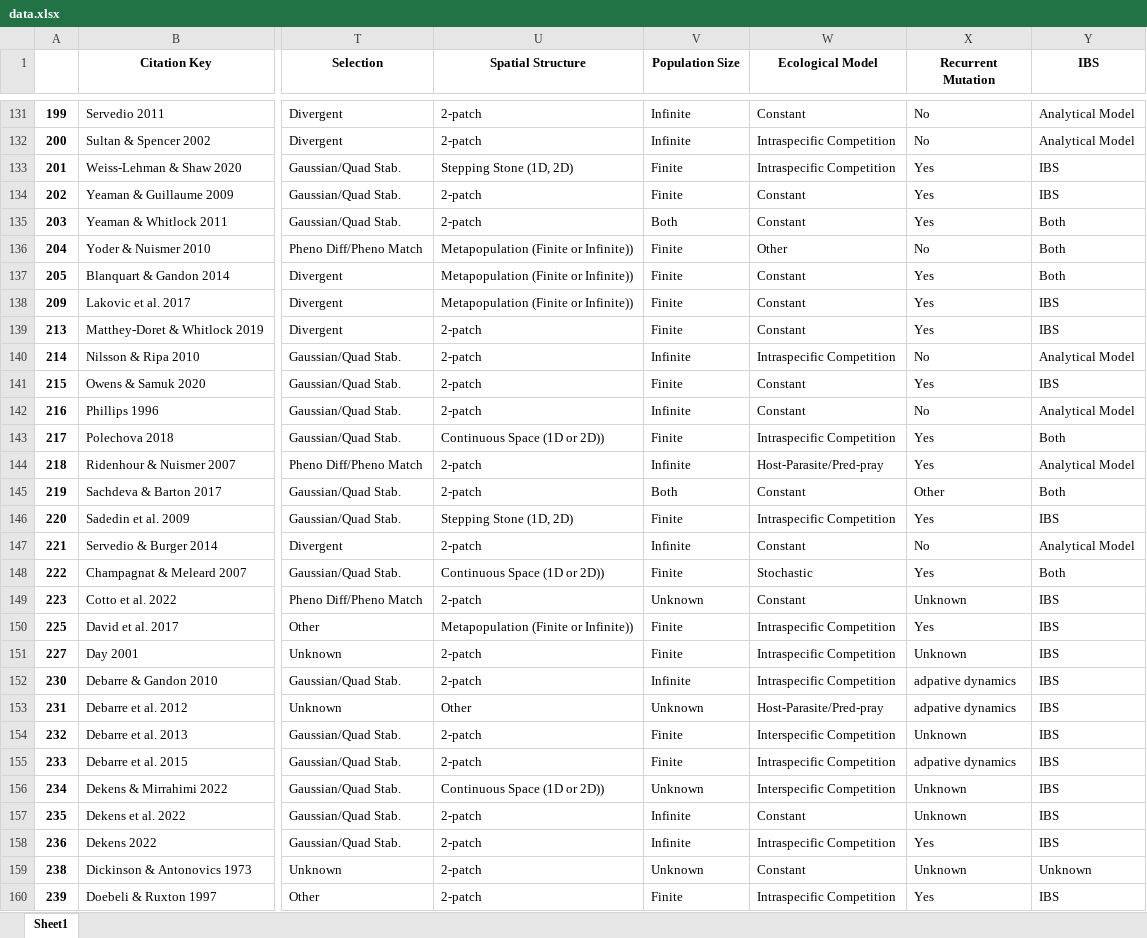
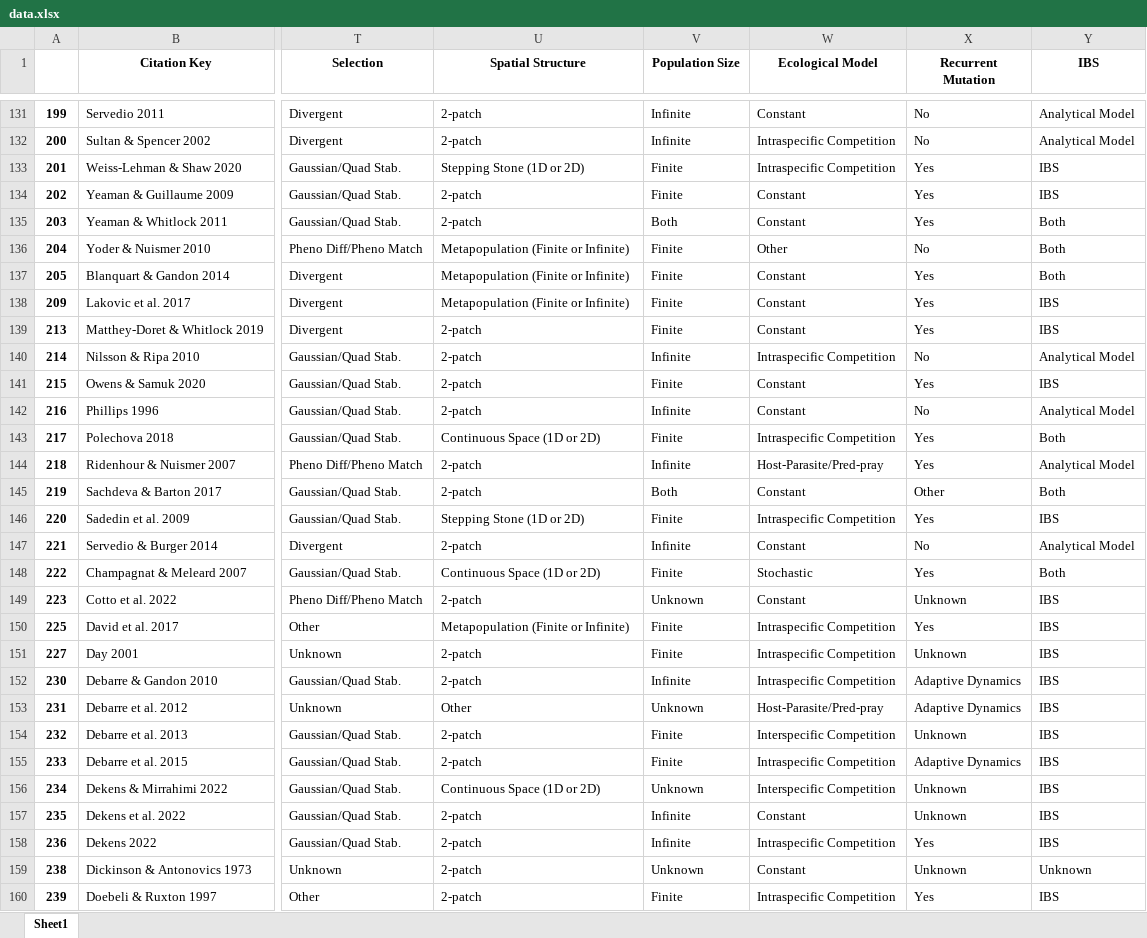
Before and after one commit to AnangaB/LocalAdaptationApp, an Excel workbook: public/data.xlsx, sheet Sheet1, drawn as a sheet; only a part is shown, gaps mark what is left out; values as stored, in another font and other column widths than the file's, no borders; the diff covers the shown part only; the diff names each change by its address in the sheet, - before the commit and + after, or states it on an @@ line.

```diff
--- a/public/data.xlsx (sheet Sheet1)
+++ b/public/data.xlsx (sheet Sheet1)
-U133 (Spatial Structure): Stepping Stone (1D, 2D)
+U133 (Spatial Structure): Stepping Stone (1D or 2D)
-U136:U138 (Spatial Structure): Metapopulation (Finite or Infinite))
+U136:U138 (Spatial Structure): Metapopulation (Finite or Infinite)
-U143 (Spatial Structure): Continuous Space (1D or 2D))
+U143 (Spatial Structure): Continuous Space (1D or 2D)
-U146 (Spatial Structure): Stepping Stone (1D, 2D)
+U146 (Spatial Structure): Stepping Stone (1D or 2D)
-U148 (Spatial Structure): Continuous Space (1D or 2D))
+U148 (Spatial Structure): Continuous Space (1D or 2D)
-U150 (Spatial Structure): Metapopulation (Finite or Infinite))
+U150 (Spatial Structure): Metapopulation (Finite or Infinite)
-X152:X153 (Recurrent Mutation): adpative dynamics
+X152:X153 (Recurrent Mutation): Adaptive Dynamics
-X155 (Recurrent Mutation): adpative dynamics
+X155 (Recurrent Mutation): Adaptive Dynamics
-U156 (Spatial Structure): Continuous Space (1D or 2D))
+U156 (Spatial Structure): Continuous Space (1D or 2D)
```
Also changed, not shown: 93 edited cells elsewhere in this sheet, 4 other files.
